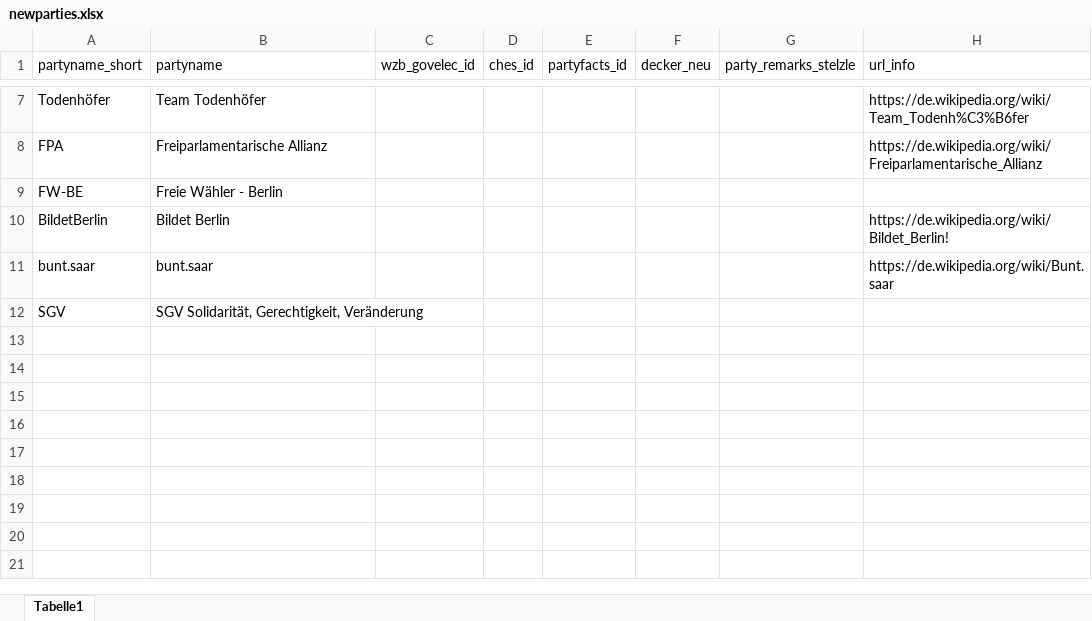
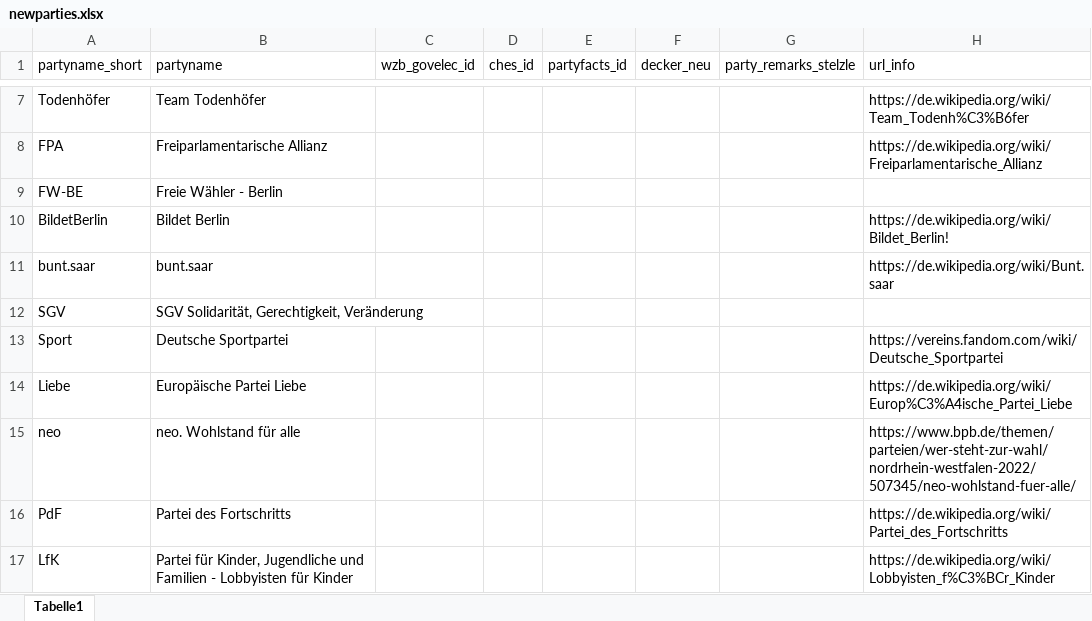
Before and after one commit to RStelzle/bundeslaendeR, an Excel workbook: inst/extdata/newparties.xlsx, sheet Tabelle1, drawn as a sheet; only a part is shown, gaps mark what is left out; values as stored, in another font and other column widths than the file's, no borders; the diff names each change by its address in the sheet, - before the commit and + after, or states it on an @@ line.

```diff
--- a/inst/extdata/newparties.xlsx (sheet Tabelle1)
+++ b/inst/extdata/newparties.xlsx (sheet Tabelle1)
+row 13: Sport | Deutsche Sportpartei |  |  |  |  |  | https://vereins.fandom.com/wiki/Deutsche_Sportpartei
+row 14: Liebe | Europäische Partei Liebe |  |  |  |  |  | https://de.wikipedia.org/wiki/Europ%C3%A4ische_Partei_Liebe
+row 15: neo | neo. Wohlstand für alle |  |  |  |  |  | https://www.bpb.de/themen/parteien/wer-steht-zur-wahl/nordrhein-westfalen-2022/507345/neo-wohlstand-fuer-alle/
+row 16: PdF | Partei des Fortschritts |  |  |  |  |  | https://de.wikipedia.org/wiki/Partei_des_Fortschritts
+row 17: LfK | Partei für Kinder, Jugendliche und Familien - Lobbyisten für Kinder |  |  |  |  |  | https://de.wikipedia.org/wiki/Lobbyisten_f%C3%BCr_Kinder
```
Also changed, not shown: inst/extdata/Wahlleiter_Parteinamen.xlsx, inst/extdata/additional_elecdata.xlsx, 9 other files.
